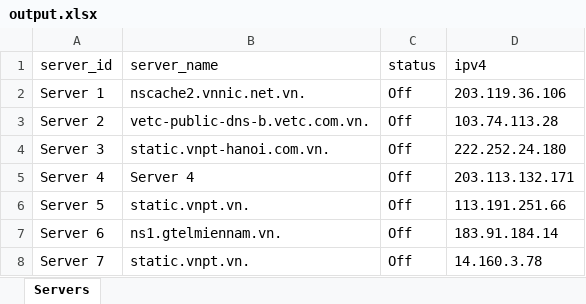
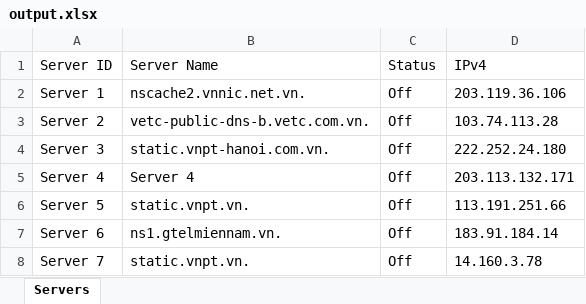
Before and after one commit to flashhhhh/VCS-SMS-2.0, an Excel workbook: output.xlsx, sheet Servers, drawn as a sheet; only a part is shown; values as stored, in another font and other column widths than the file's, no borders; removed rows and columns are numbered as before the commit, all else as after; the diff names each change by its address in the sheet, - before the commit and + after, or states it on an @@ line.

```diff
--- a/output.xlsx (sheet Servers)
+++ b/output.xlsx (sheet Servers)
-row 1: server_id | server_name | status | ipv4
+row 1: Server ID | Server Name | Status | IPv4
```
Also changed, not shown: 56 other files.
